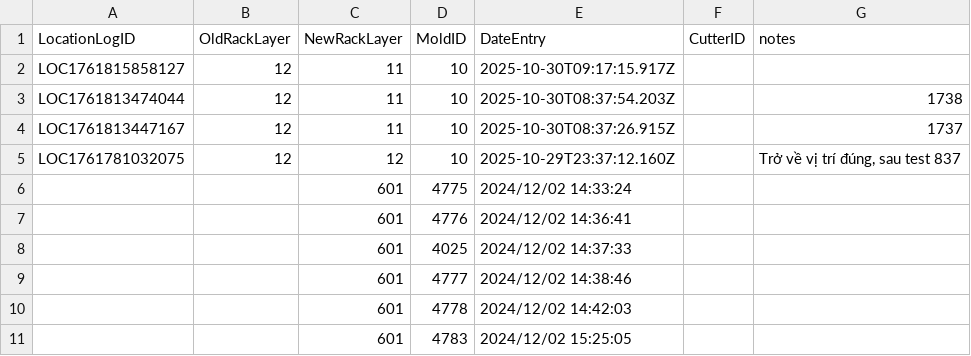
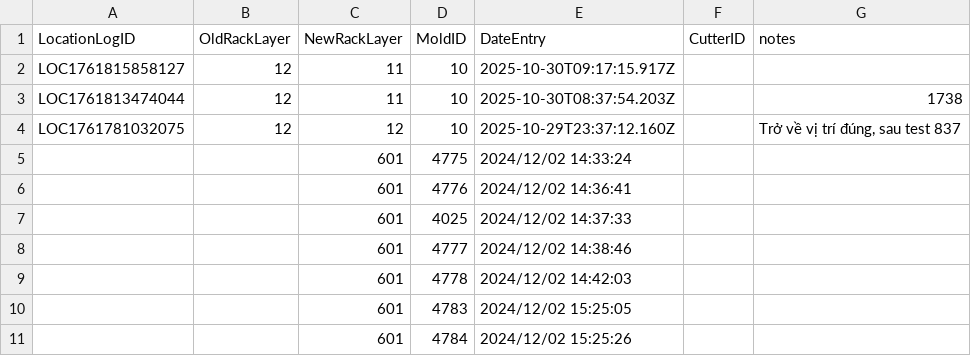
Before and after one commit to toanysd/MoldCutterSearch, a CSV file: Data/locationlog.csv, drawn as a sheet; only a part is shown; the shorter side is filled out with more unchanged rows; the diff names each change by its address in the sheet, - before the commit and + after, or states it on an @@ line.

Commit message:
Delete location log for 10

```diff
--- a/Data/locationlog.csv
+++ b/Data/locationlog.csv
-row 4: LOC1761813447167 | 12 | 11 | 10 | 2025-10-30T08:37:26.915Z |  | 1737
```
